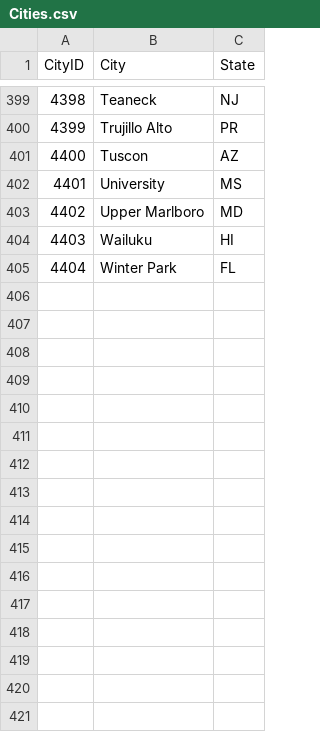
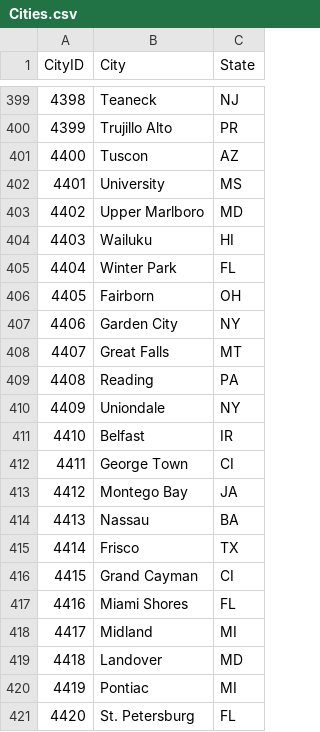
Before and after one commit to fallonfarmer/march-madness-2018, a CSV file: data/Cities.csv, drawn as a sheet; only a part is shown, gaps mark what is left out.

```diff
--- a/data/Cities.csv
+++ b/data/Cities.csv
@@ -405 +405,17 @@ CityID,City,State
 4404,Winter Park,FL
+4405,Fairborn,OH
+4406,Garden City,NY
+4407,Great Falls,MT
+4408,Reading,PA
+4409,Uniondale,NY
+4410,Belfast,IR
+4411,George Town,CI
+4412,Montego Bay,JA
+4413,Nassau,BA
+4414,Frisco,TX
+4415,Grand Cayman,CI
+4416,Miami Shores,FL
+4417,Midland,MI
+4418,Landover,MD
+4419,Pontiac,MI
+4420,St. Petersburg,FL
```
Also changed, not shown: data/NCAATourneySeeds.csv, data/NCAATourneySlots.csv, 7 other files.
